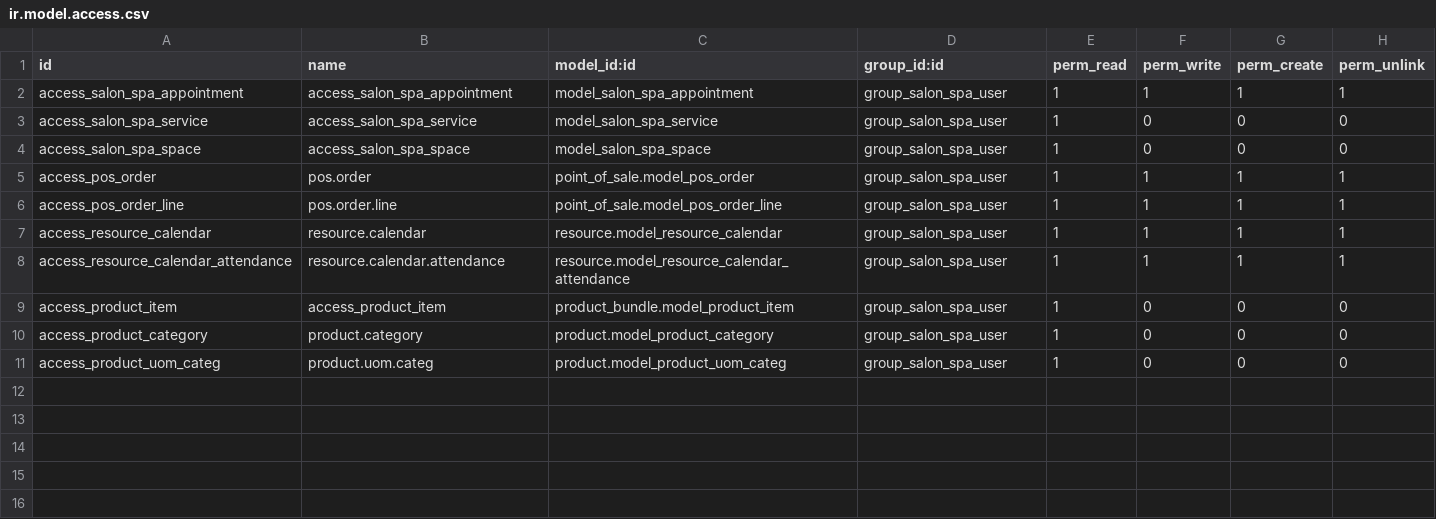
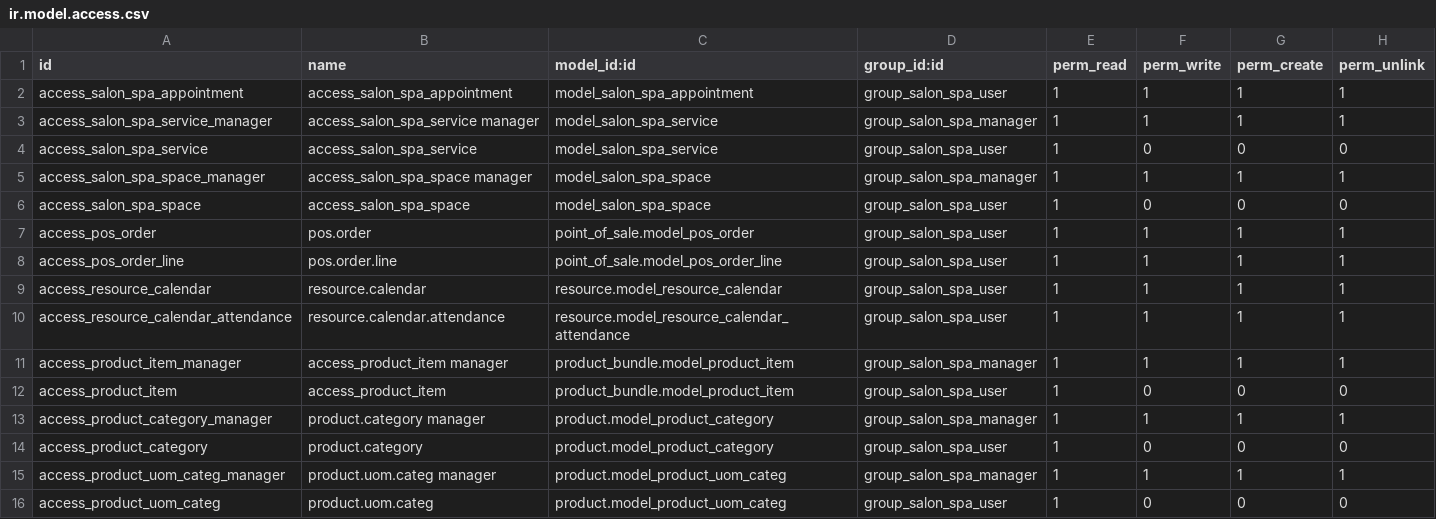
Before and after one commit to jeacaveo/planning_70, a CSV file: security/ir.model.access.csv, drawn as a sheet; the diff names each change by its address in the sheet, - before the commit and + after, or states it on an @@ line.

Commit message:
added permissions por salon_spa_manager.

```diff
--- a/security/ir.model.access.csv
+++ b/security/ir.model.access.csv
+row 3: access_salon_spa_service_manager | access_salon_spa_service manager | model_salon_spa_service | group_salon_spa_manager | 1 | 1 | 1 | 1
+row 5: access_salon_spa_space_manager | access_salon_spa_space manager | model_salon_spa_space | group_salon_spa_manager | 1 | 1 | 1 | 1
+row 11: access_product_item_manager | access_product_item manager | product_bundle.model_product_item | group_salon_spa_manager | 1 | 1 | 1 | 1
+row 13: access_product_category_manager | product.category manager | product.model_product_category | group_salon_spa_manager | 1 | 1 | 1 | 1
+row 15: access_product_uom_categ_manager | product.uom.categ manager | product.model_product_uom_categ | group_salon_spa_manager | 1 | 1 | 1 | 1
```
